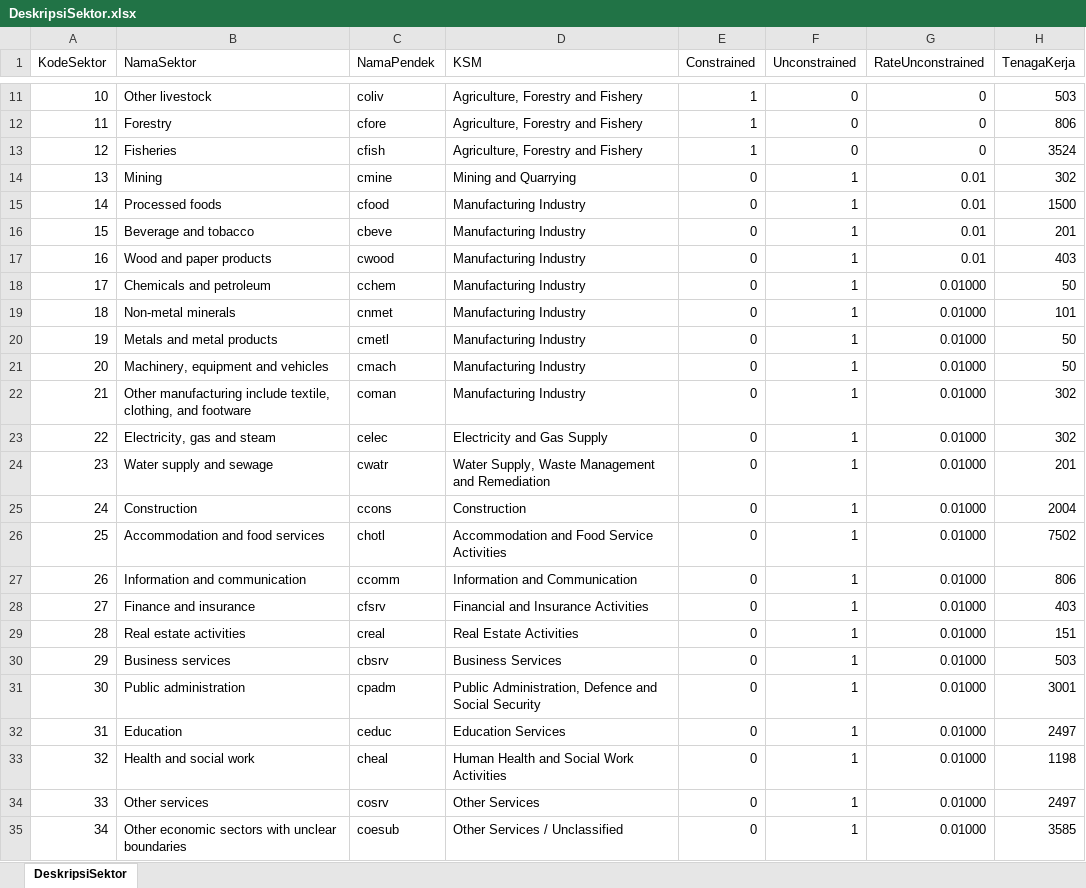
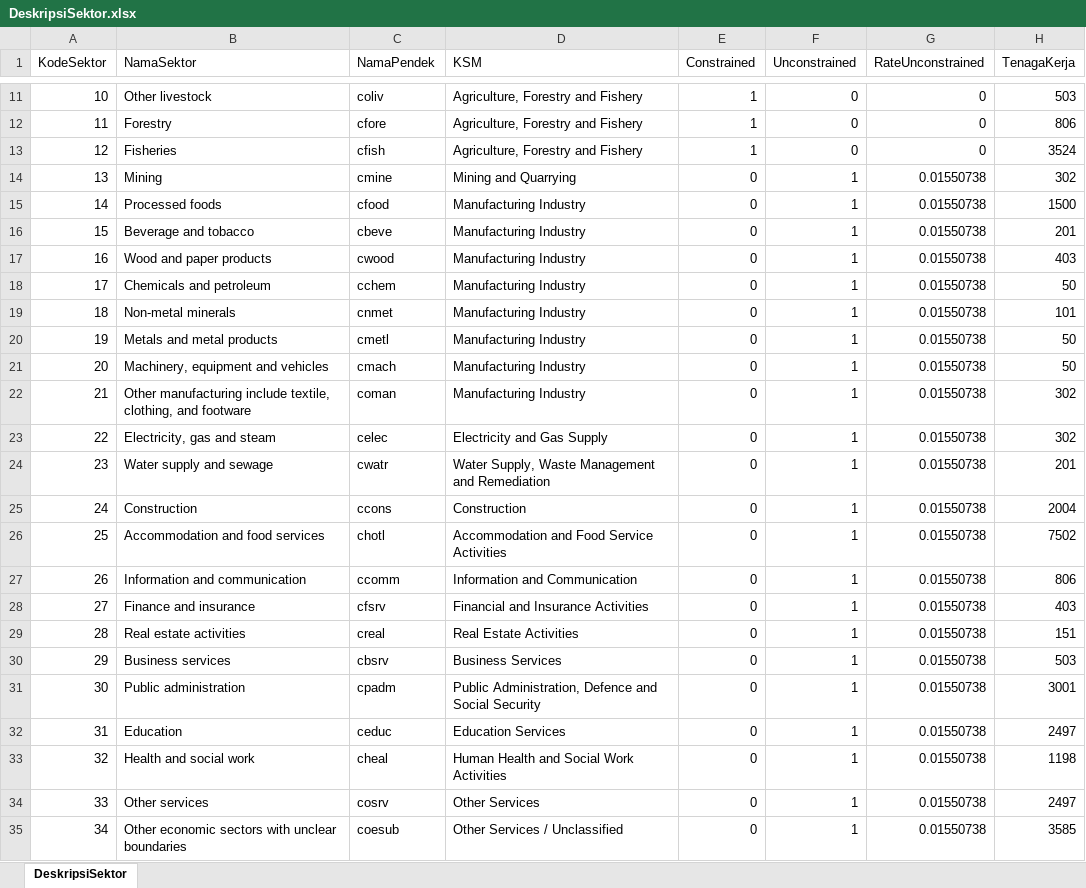
Before and after one commit to dewikiswani/Regional-Economy-GGP-PNG, an Excel workbook: DeskripsiSektor.xlsx, sheet DeskripsiSektor, drawn as a sheet; only a part is shown, gaps mark what is left out; values as stored, in another font and other column widths than the file's, no borders; the diff names each change by its address in the sheet, - before the commit and + after, or states it on an @@ line.

```diff
--- a/DeskripsiSektor.xlsx (sheet DeskripsiSektor)
+++ b/DeskripsiSektor.xlsx (sheet DeskripsiSektor)
-G14:G17 (RateUnconstrained): 0.01
+G14:G17 (RateUnconstrained): 0.01550738
-G18:G35 (RateUnconstrained): 0.01000
+G18:G35 (RateUnconstrained): 0.01550738
```
Also changed, not shown: 1 other file.
